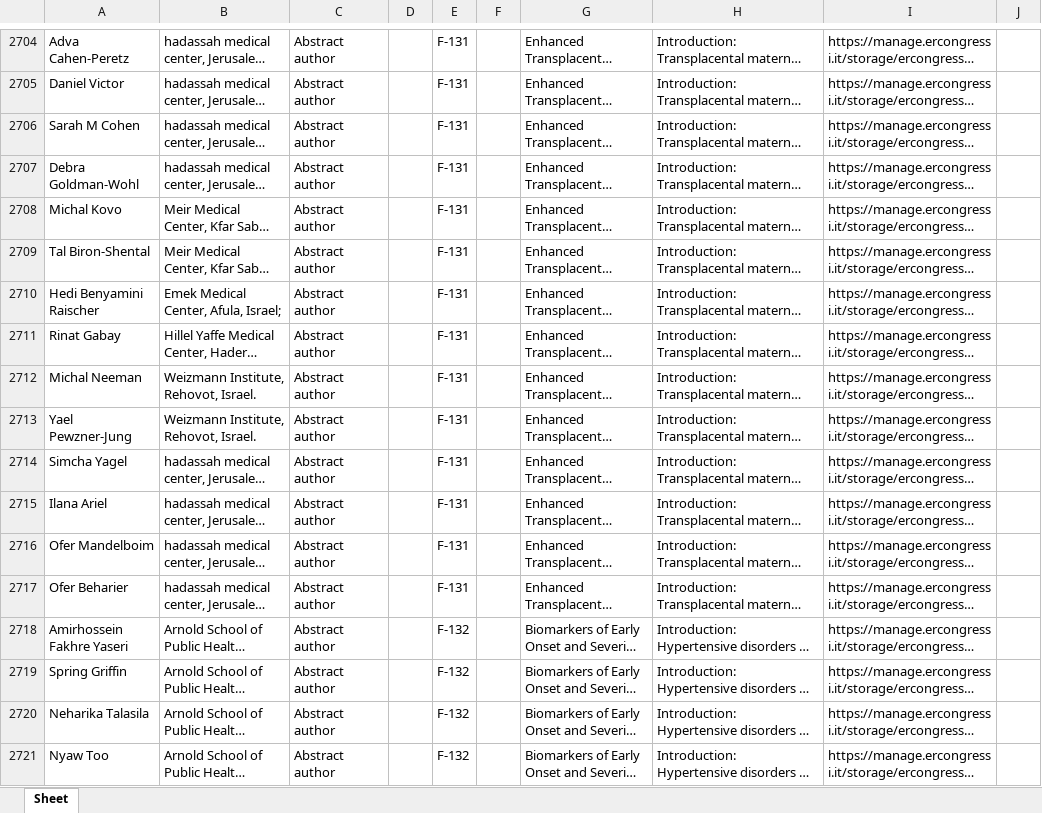
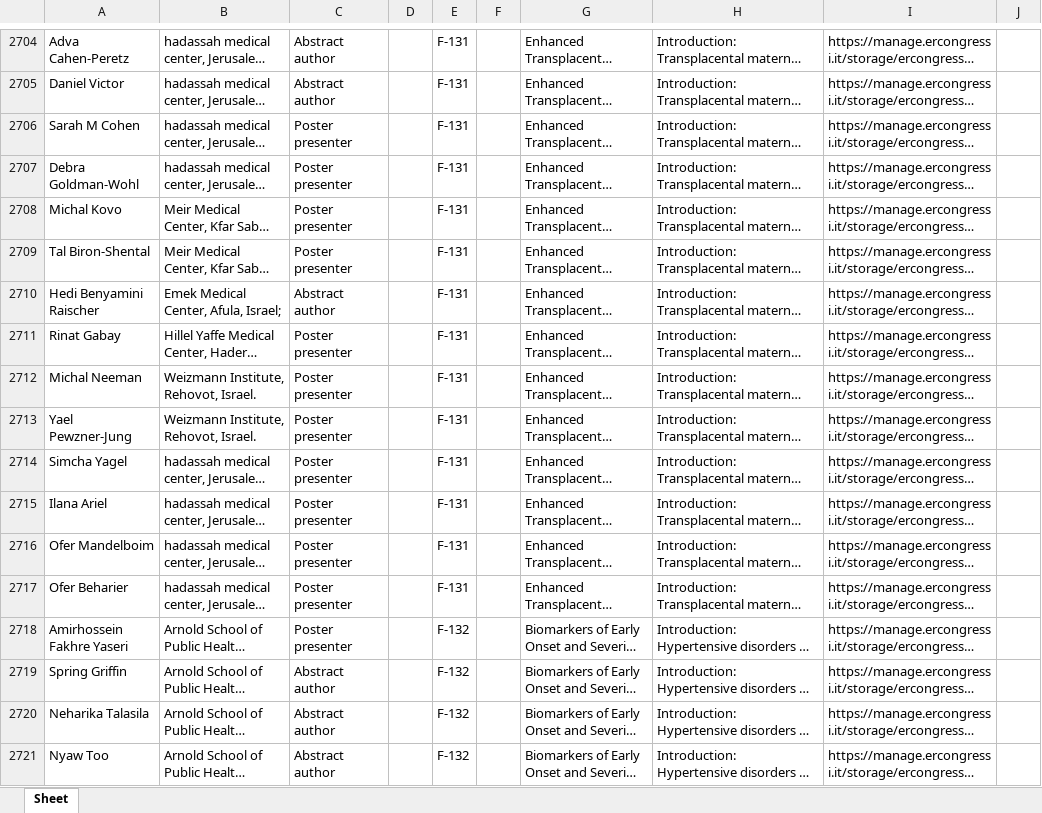
Before and after one commit to Ebioz/scrapers-class, an Excel workbook: Friday_AB.xlsx, sheet Sheet, drawn as a sheet; only a part is shown, gaps mark what is left out; long unchanged cells end in …; values as stored, in another font and other column widths than the file's, no borders; the diff covers the shown part only; the diff names each change by its address in the sheet, - before the commit and + after, or states it on an @@ line.

```diff
--- a/Friday_AB.xlsx (sheet Sheet)
+++ b/Friday_AB.xlsx (sheet Sheet)
-C2706:C2709: Abstract author
+C2706:C2709: Poster presenter
-C2711:C2718: Abstract author
+C2711:C2718: Poster presenter
```
Also changed, not shown: 904 edited cells elsewhere in this sheet, 2 other files.
